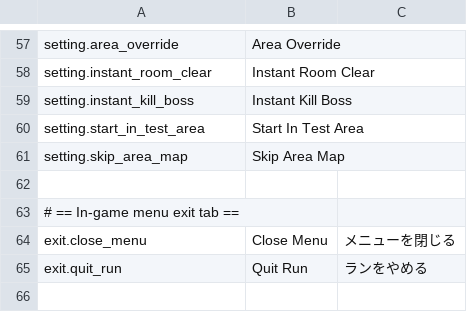
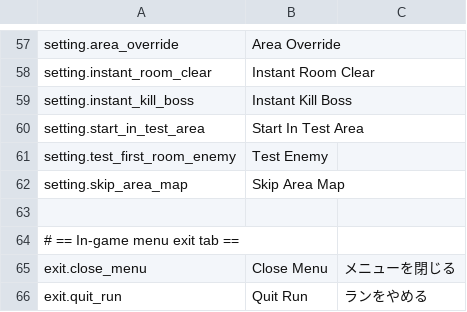
Before and after one commit to SquidGodDev/runic-rogues, a CSV file: Source/data/localization.csv, drawn as a sheet; only a part is shown, gaps mark what is left out; the shorter side is filled out with more unchanged rows; the diff names each change by its address in the sheet, - before the commit and + after, or states it on an @@ line.

Commit message:
Add debug mode setting to change enemy spawned in test area

```diff
--- a/Source/data/localization.csv
+++ b/Source/data/localization.csv
+row 61: setting.test_first_room_enemy | Test Enemy
```
Also changed, not shown: 7 other files.
